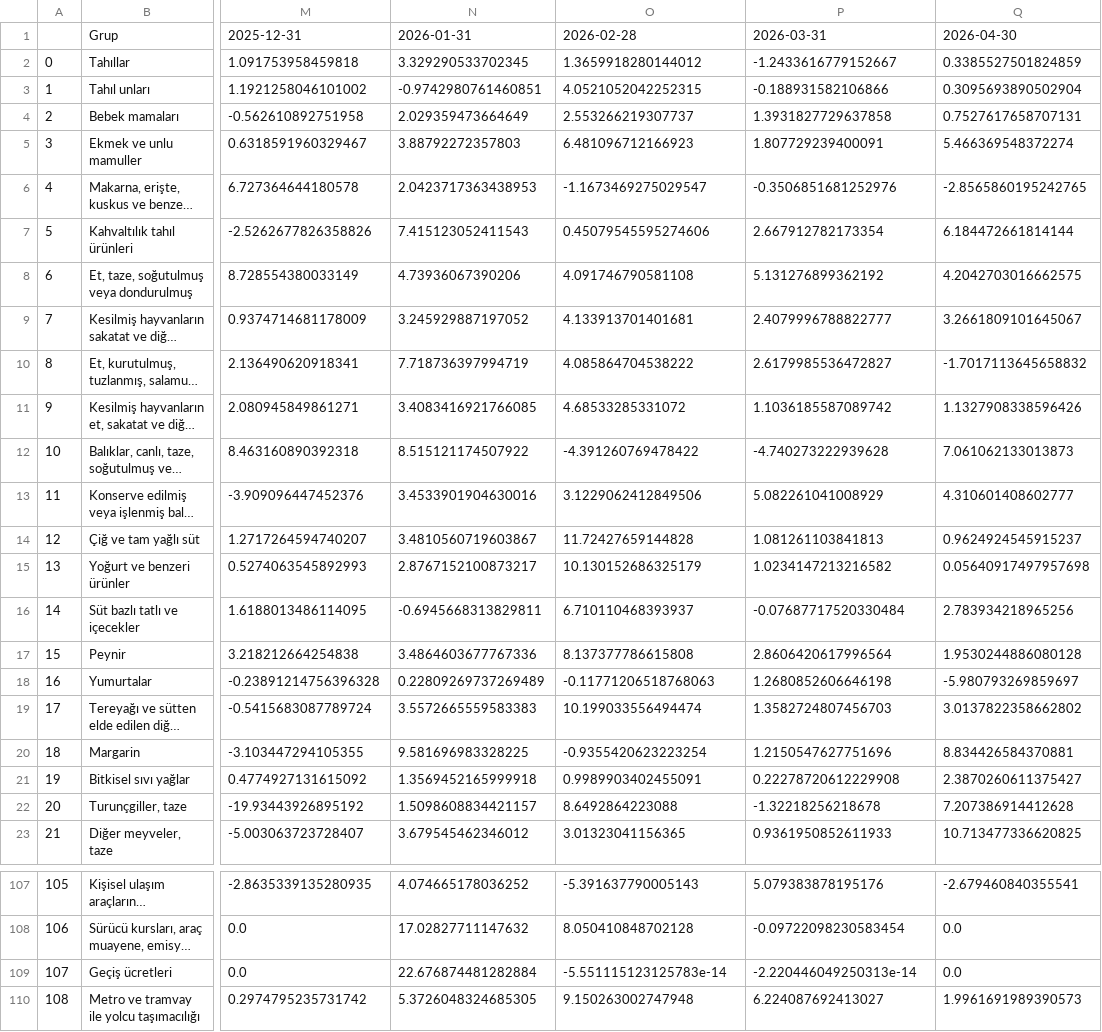
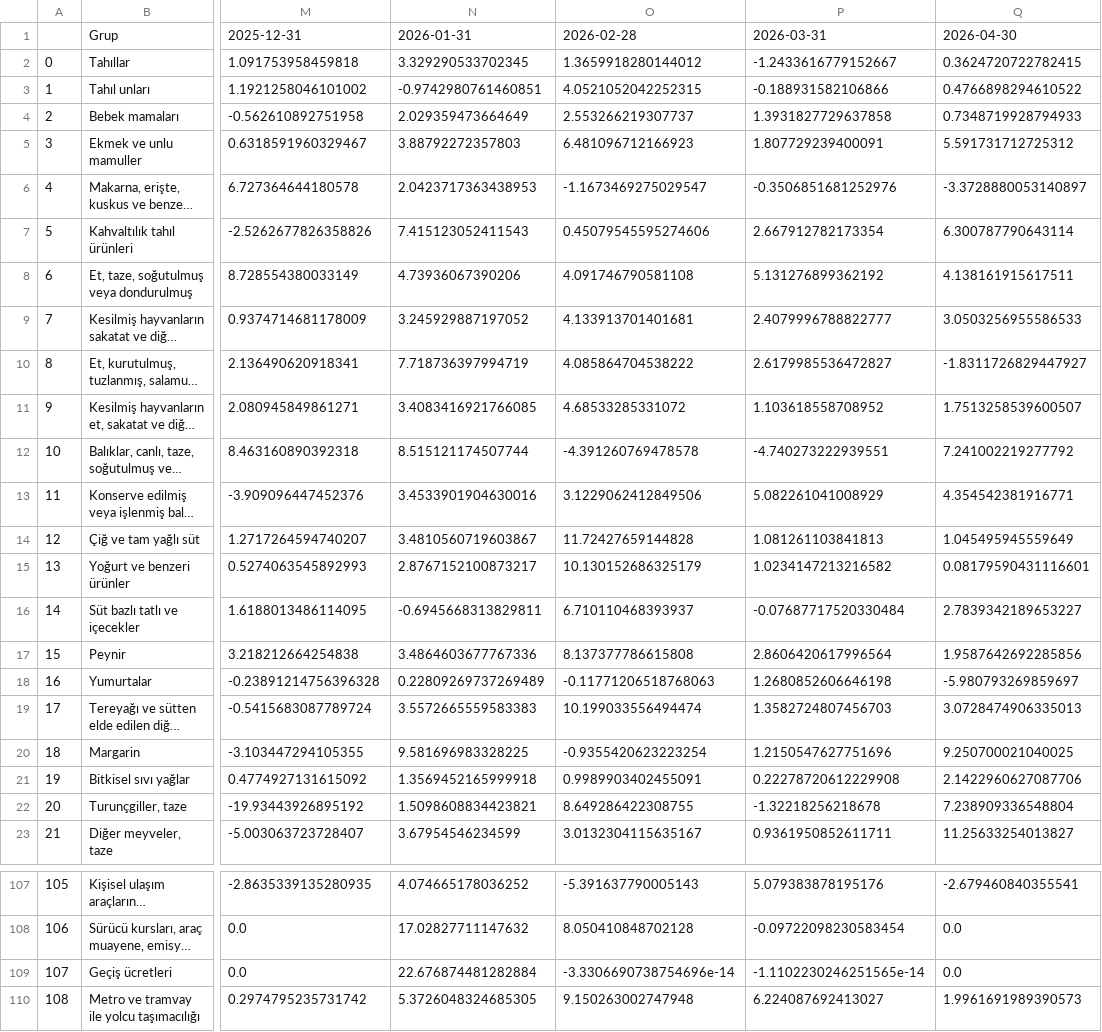
Before and after one commit to kaboya19/WebTufeMobile, a CSV file: assets/harcama_gruplarıaylıkv2.csv, drawn as a sheet; only a part is shown, gaps mark what is left out; long unchanged cells end in …; the diff covers the shown part only; the diff names each change by its address in the sheet, - before the commit and + after, or states it on an @@ line.

```diff
--- a/assets/harcama_gruplarıaylıkv2.csv
+++ b/assets/harcama_gruplarıaylıkv2.csv
-Q2: 0.3385527501824859
+Q2: 0.3624720722782415
-Q3: 0.3095693890502904
+Q3: 0.4766898294610522
-Q4: 0.7527617658707131
+Q4: 0.7348719928794933
-Q5: 5.466369548372274
+Q5: 5.591731712725312
-Q6: -2.8565860195242765
+Q6: -3.3728880053140897
-Q7: 6.184472661814144
+Q7: 6.300787790643114
-Q8: 4.2042703016662575
+Q8: 4.138161915617511
-Q9: 3.2661809101645067
+Q9: 3.0503256955586533
-Q10: -1.7017113645658832
+Q10: -1.8311726829447927
-P11: 1.1036185587089742
+P11: 1.103618558708952
-Q11: 1.1327908338596426
+Q11: 1.7513258539600507
-N12: 8.515121174507922
+N12: 8.515121174507744
-O12: -4.391260769478422
+O12: -4.391260769478578
-P12: -4.740273222939628
+P12: -4.740273222939551
-Q12: 7.061062133013873
+Q12: 7.241002219277792
-Q13: 4.310601408602777
+Q13: 4.354542381916771
-Q14: 0.9624924545915237
+Q14: 1.045495945559649
-Q15: 0.05640917497957698
+Q15: 0.08179590431116601
-Q16: 2.783934218965256
+Q16: 2.7839342189653227
-Q17: 1.9530244886080128
+Q17: 1.9587642692285856
-Q19: 3.0137822358662802
+Q19: 3.0728474906335013
-Q20: 8.834426584370881
+Q20: 9.250700021040025
-Q21: 2.3870260611375427
+Q21: 2.1422960627087706
-N22: 1.5098608834421157
+N22: 1.5098608834423821
-O22: 8.6492864223088
+O22: 8.649286422308755
-Q22: 7.207386914412628
+Q22: 7.238909336548804
-N23: 3.679545462346012
+N23: 3.67954546234599
-O23: 3.01323041156365
+O23: 3.0132304115635167
-P23: 0.9361950852611933
+P23: 0.9361950852611711
-Q23: 10.713477336620825
+Q23: 11.25633254013827
-O109: -5.551115123125783e-14
+O109: -3.3306690738754696e-14
-P109: -2.220446049250313e-14
+P109: -1.1102230246251565e-14
```
Also changed, not shown: 59 edited cells elsewhere in this file, assets/harcama_gruplarıaylık.csv, assets/maddeleraylik.csv, 24 other files.
